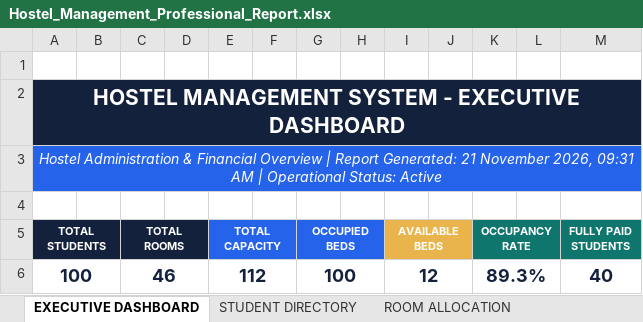
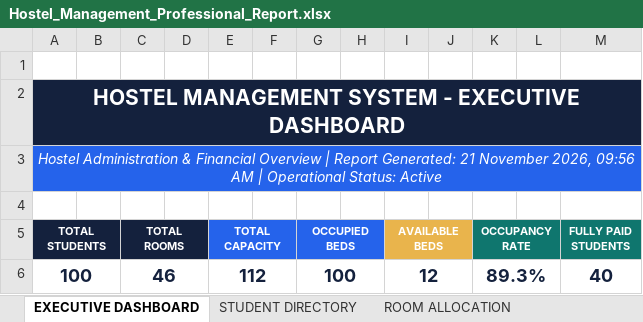
Before and after one commit to mishraananya736-hub/Hostel-room-allocation-and-fee-managment, an Excel workbook: reports/Hostel_Management_Professional_Report.xlsx, sheet EXECUTIVE DASHBOARD, drawn as a sheet; only a part is shown; values as stored, in another font and other column widths than the file's, no borders; charts and pictures not drawn; the diff names each change by its address in the sheet, - before the commit and + after, or states it on an @@ line.

```diff
--- a/reports/Hostel_Management_Professional_Report.xlsx (sheet EXECUTIVE DASHBOARD)
+++ b/reports/Hostel_Management_Professional_Report.xlsx (sheet EXECUTIVE DASHBOARD)
-A3 (TOTAL STUDENTS): …November 2026, 09:31 AM |…
+A3 (TOTAL STUDENTS): …November 2026, 09:56 AM |…
```
Also changed, not shown: 2 other files.
